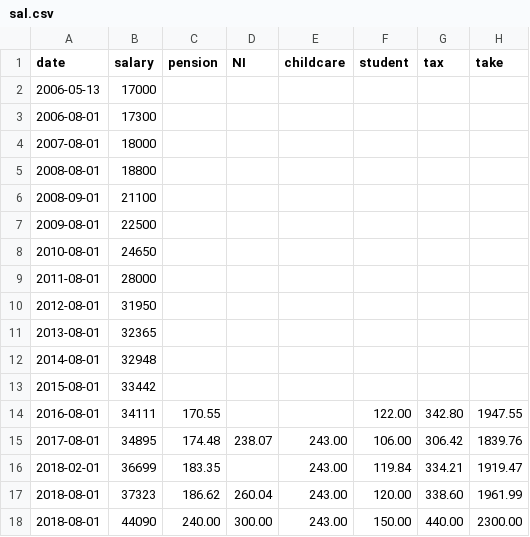
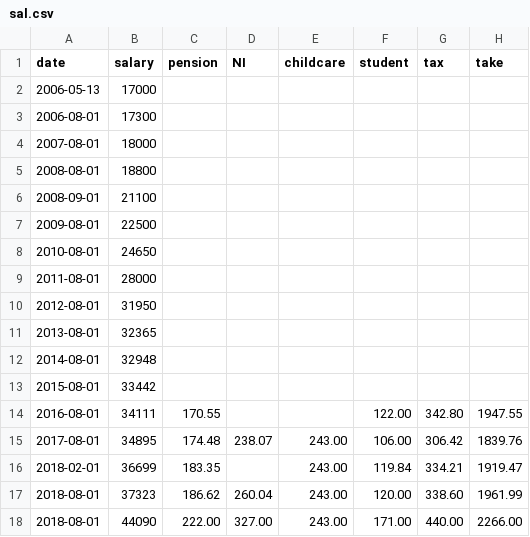
Before and after one commit to mat-0/TheChels.uk, a CSV file: _data/sal.csv, drawn as a sheet.

Commit message:
Update sal.csv

```diff
--- a/_data/sal.csv
+++ b/_data/sal.csv
@@ -17,2 +17,2 @@ date,salary,pension,NI,childcare,student,tax,take
 2018-08-01,37323,186.62,260.04,243.00,120.00,338.60,1961.99
-2018-08-01,44090,240.00,300.00,243.00,150.00,440.00,2300.00
+2018-08-01,44090,222.00,327.00,243.00,171.00,440.00,2266.00
```
